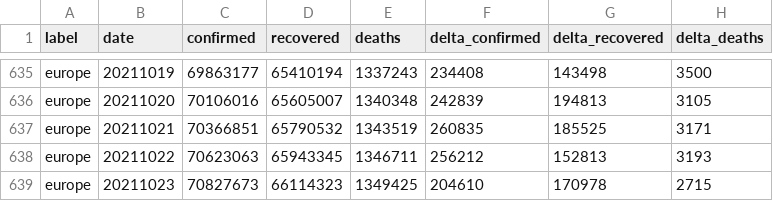
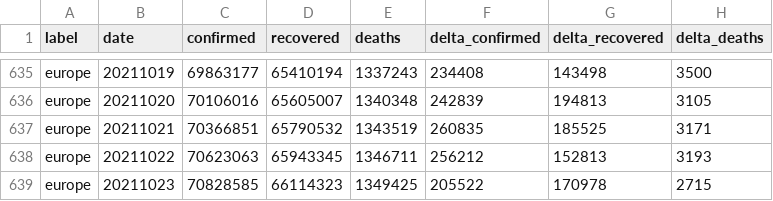
Before and after one commit to kirajano/corona-scrape-morgenpost, a CSV file: europe_covid.csv, drawn as a sheet; only a part is shown, gaps mark what is left out.

```diff
--- a/europe_covid.csv
+++ b/europe_covid.csv
@@ -638,2 +638,2 @@ europe,20211021,70366851,65790532,1343519,260835,185525,3171
 europe,20211022,70623063,65943345,1346711,256212,152813,3193
-europe,20211023,70827673,66114323,1349425,204610,170978,2715
+europe,20211023,70828585,66114323,1349425,205522,170978,2715
```
Also changed, not shown: world_covid.csv.
